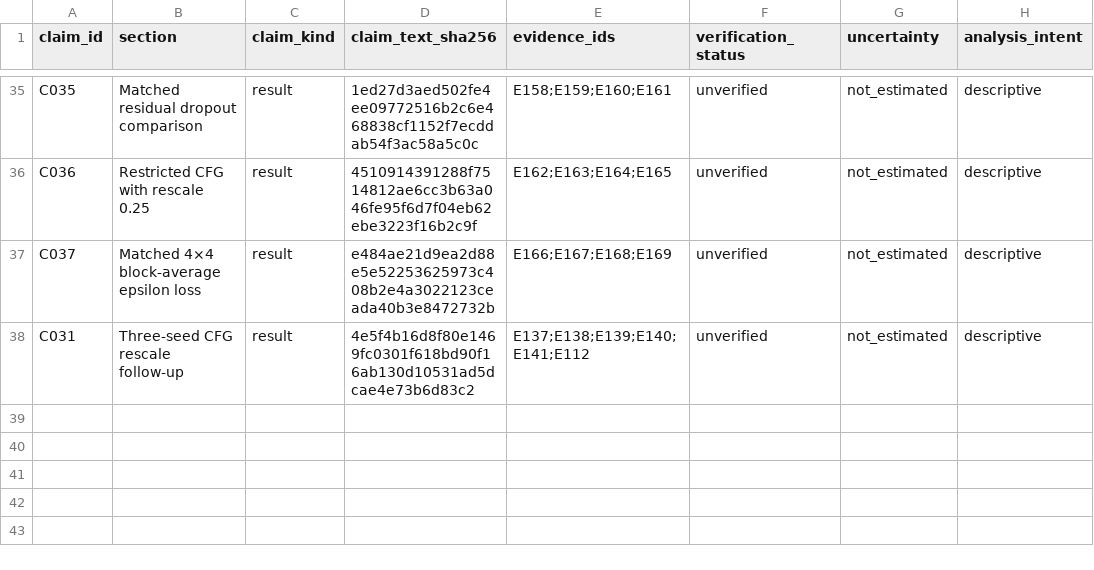
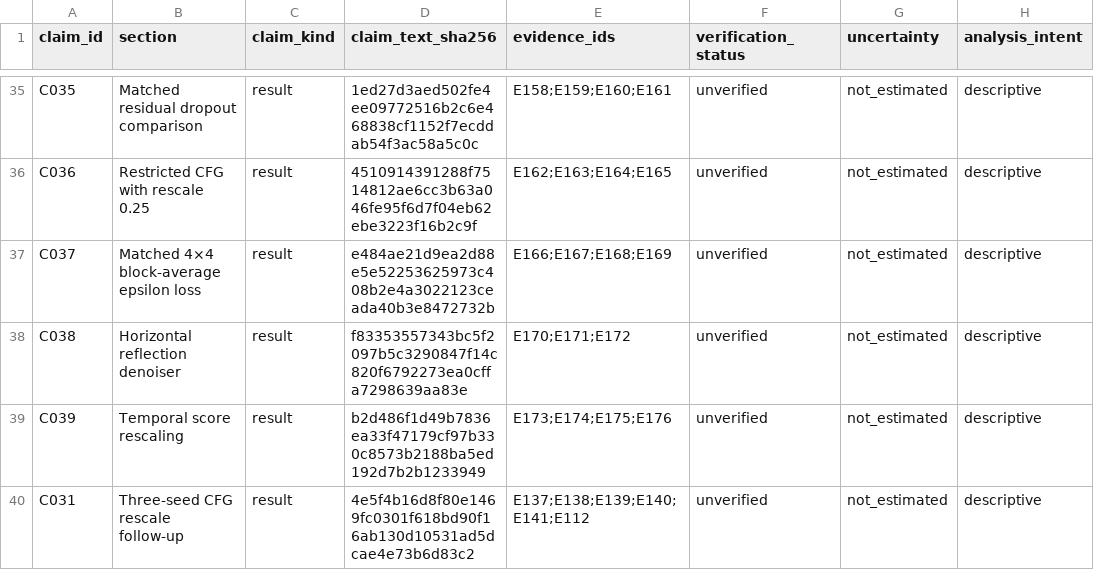
Before and after one commit to Nvb-flipped/cisc3024-cat-dog-diffusion, a CSV file: report/claims.csv, drawn as a sheet; only a part is shown, gaps mark what is left out.

```diff
--- a/report/claims.csv
+++ b/report/claims.csv
@@ -37,2 +37,4 @@ C036,Restricted CFG with rescale 0.25,result,4510914391288f7514812ae6cc3b63a046f
 C037,Matched 4×4 block-average epsilon loss,result,e484ae21d9ea2d88e5e52253625973c408b2e4a3022123ceada40b3e8472732b,E166;E167;E168;E169,unverified,not_estimated,descriptive
+C038,Horizontal reflection denoiser,result,f83353557343bc5f2097b5c3290847f14c820f6792273ea0cffa7298639aa83e,E170;E171;E172,unverified,not_estimated,descriptive
+C039,Temporal score rescaling,result,b2d486f1d49b7836ea33f47179cf97b330c8573b2188ba5ed192d7b2b1233949,E173;E174;E175;E176,unverified,not_estimated,descriptive
 C031,Three-seed CFG rescale follow-up,result,4e5f4b16d8f80e1469fc0301f618bd90f16ab130d10531ad5dcae4e73b6d83c2,E137;E138;E139;E140;E141;E112,unverified,not_estimated,descriptive
```
Also changed, not shown: 27 other files.
